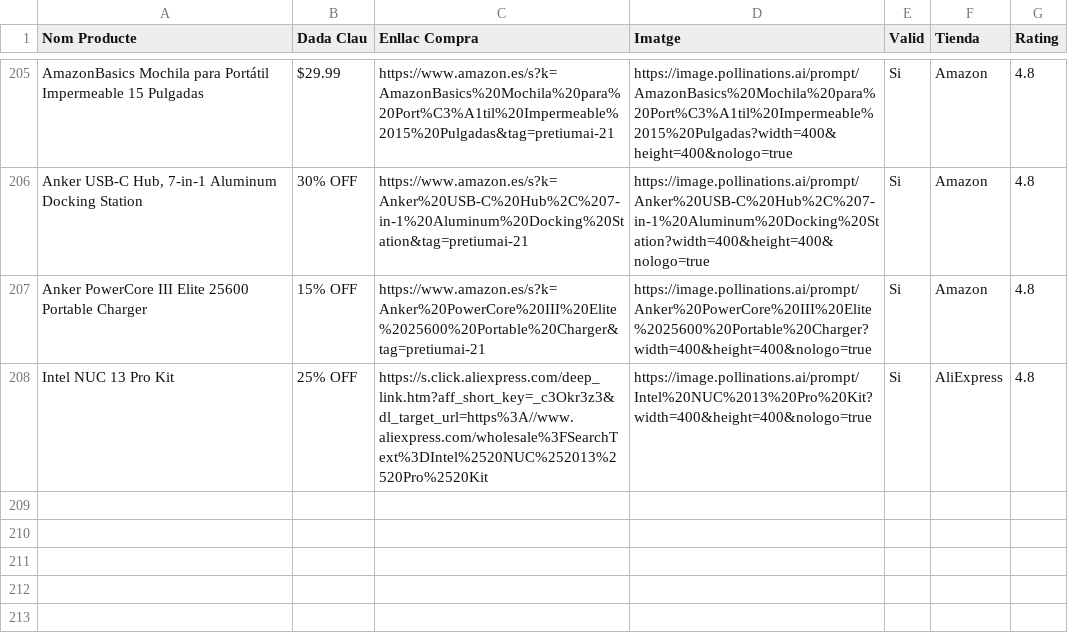
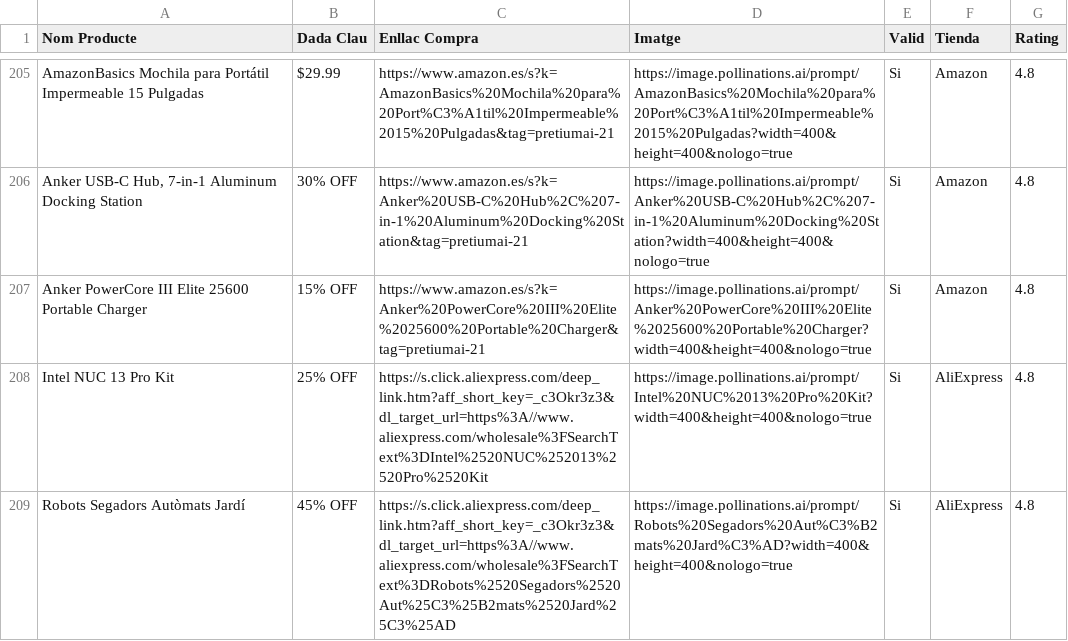
Before and after one commit to PretiumAI/pretiumai-shop, a CSV file: base_dades_final.csv, drawn as a sheet; only a part is shown, gaps mark what is left out; the diff names each change by its address in the sheet, - before the commit and + after, or states it on an @@ line.

```diff
--- a/base_dades_final.csv
+++ b/base_dades_final.csv
+row 209: Robots Segadors Autòmats Jardí | 45% OFF | https://s.click.aliexpress.com/deep_link.htm?aff_short_key=_c3Okr3z3&dl_target_url=https%3A//www.aliexpress.com/wholesale%3FSearchText%3DRobots%2520Segadors%2520Aut%25C3%25B2mats%2520Jard%25C3%25AD | https://image.pollinations.ai/prompt/Robots%20Segadors%20Aut%C3%B2mats%20Jard%C3%AD?width=400&height=400&nologo=true | Si | AliExpress | 4.8
```
Also changed, not shown: 1 other file.
